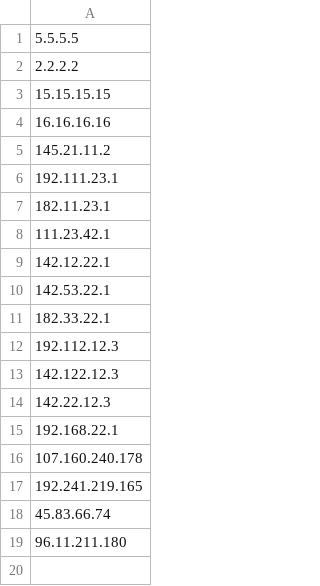
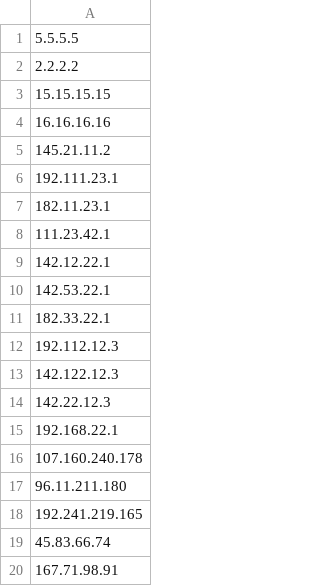
Before and after one commit to DamianYongjae/iptable_backend, a CSV file: blacklist.csv, drawn as a sheet.

```diff
--- a/blacklist.csv
+++ b/blacklist.csv
@@ -16,4 +16,5 @@
 107.160.240.178
+96.11.211.180
 192.241.219.165
 45.83.66.74
-96.11.211.180
+167.71.98.91
```
Also changed, not shown: 5 other files.
